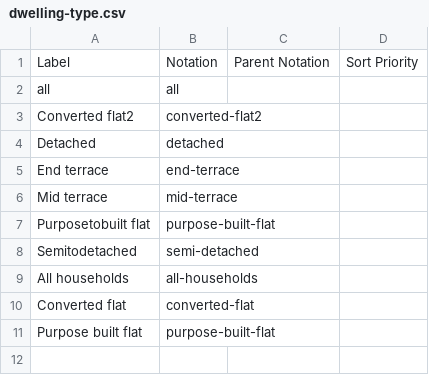
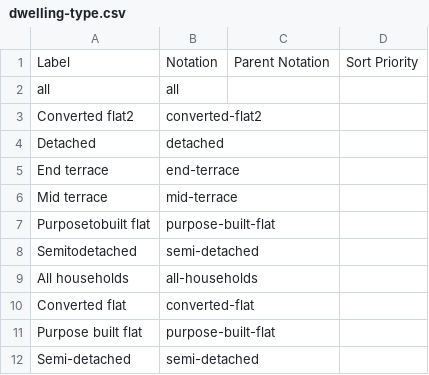
Before and after one commit to GSS-Cogs/family-edvp, a CSV file: datasets/BEIS-Fuel-poverty-supplementary-tables-2020/codelists/dwelling-type.csv, drawn as a sheet.

```diff
--- a/datasets/BEIS-Fuel-poverty-supplementary-tables-2020/codelists/dwelling-type.csv
+++ b/datasets/BEIS-Fuel-poverty-supplementary-tables-2020/codelists/dwelling-type.csv
@@ -11 +11,2 @@ Converted flat,converted-flat,,
 Purpose built flat,purpose-built-flat,,
+Semi-detached,semi-detached,,
```
Also changed, not shown: datasets/BEIS-Fuel-poverty-supplementary-tables-2020/codelists/age-of-youngest-person.csv, datasets/BEIS-Fuel-poverty-supplementary-tables-2020/codelists/household-composition.csv, 3 other files.
